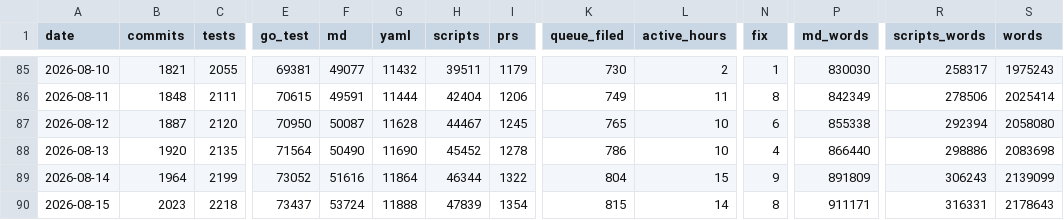
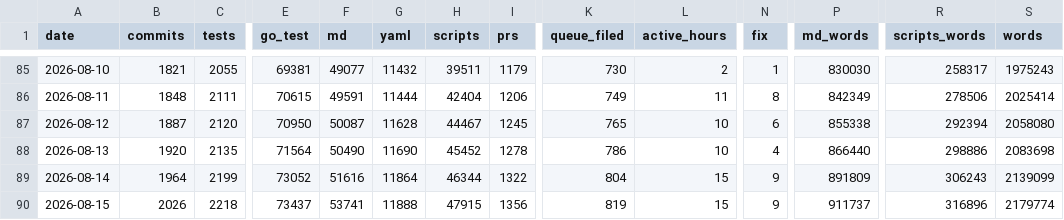
Before and after one commit to actions-gateway/github-actions-gateway, a CSV file: claude-usage/data/git_metrics.csv, drawn as a sheet; only a part is shown, gaps mark what is left out; the diff names each change by its address in the sheet, - before the commit and + after, or states it on an @@ line.

```diff
--- a/claude-usage/data/git_metrics.csv
+++ b/claude-usage/data/git_metrics.csv
-B90 (commits): 2023
+B90 (commits): 2026
-F90 (md): 53724
+F90 (md): 53741
-H90 (scripts): 47839
+H90 (scripts): 47915
-I90 (prs): 1354
+I90 (prs): 1356
-K90 (queue_filed): 815
+K90 (queue_filed): 819
-L90 (active_hours): 14
+L90 (active_hours): 15
-N90 (fix): 8
+N90 (fix): 9
-P90 (md_words): 911171
+P90 (md_words): 911737
-R90 (scripts_words): 316331
+R90 (scripts_words): 316896
-S90 (words): 2178643
+S90 (words): 2179774
```
Also changed, not shown: claude-usage/data/model_daily.csv, claude-usage/data/prompt_minutes.csv, 30 other files.
